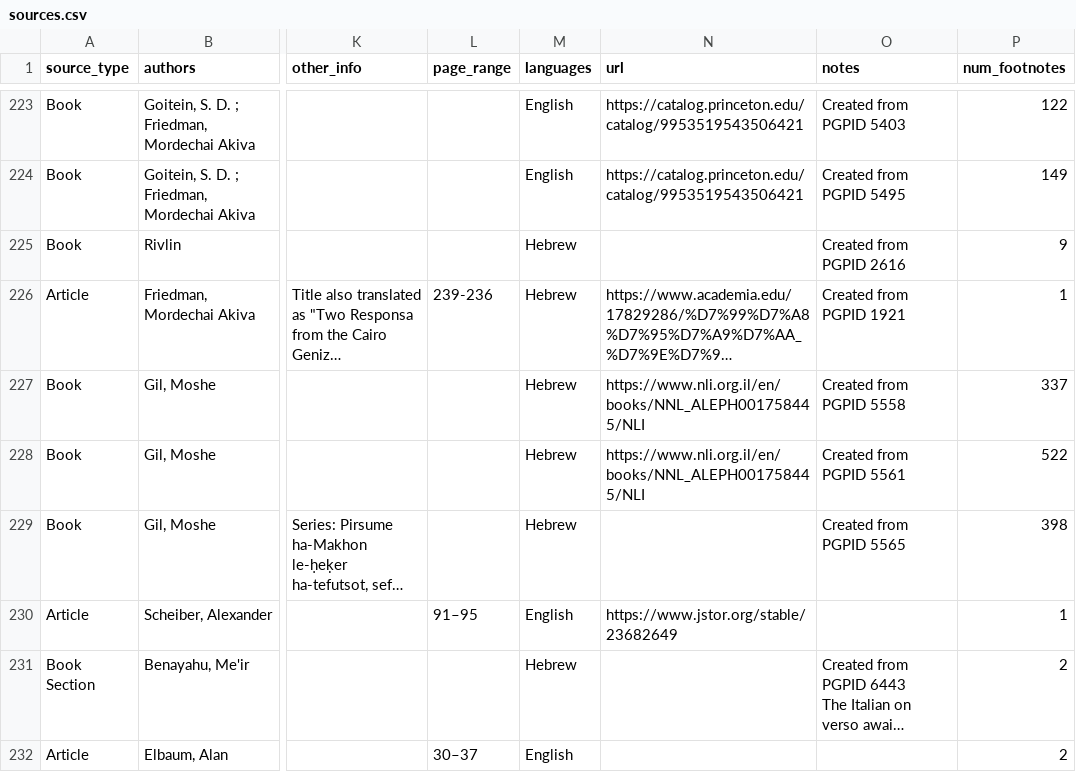
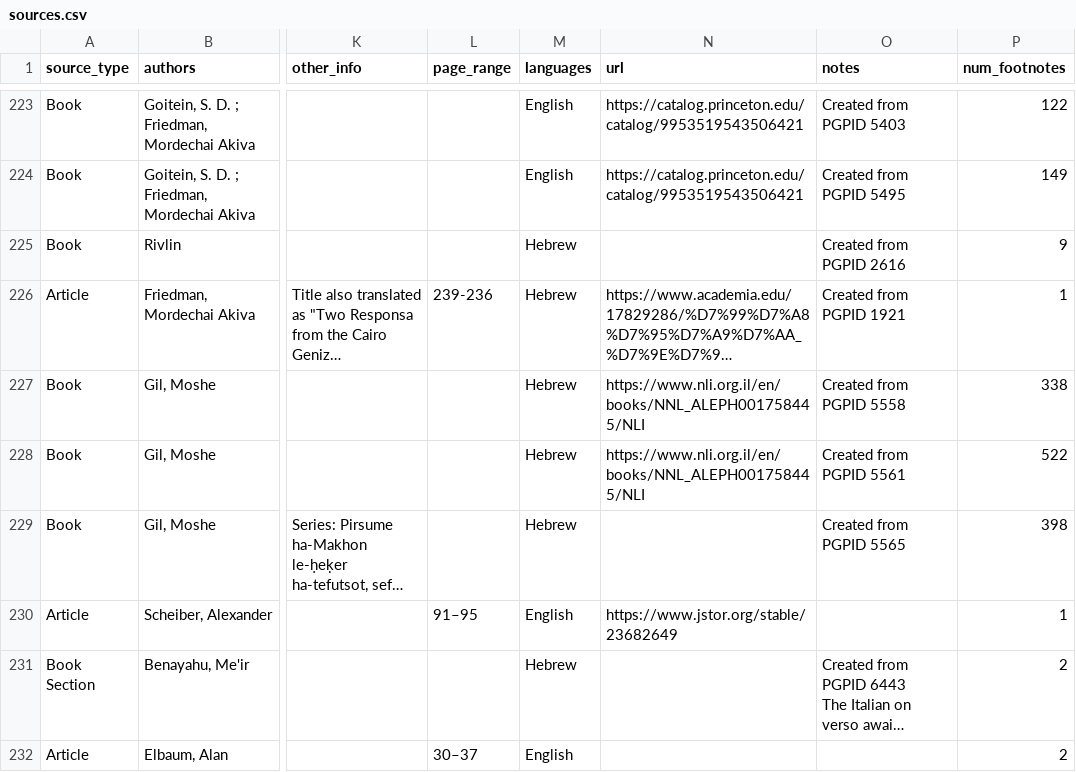
Before and after one commit to princetongenizalab/pgp-metadata, a CSV file: data/sources.csv, drawn as a sheet; only a part is shown, gaps mark what is left out; long unchanged cells end in …; the diff names each change by its address in the sheet, - before the commit and + after, or states it on an @@ line.

Commit message:
Automated metadata export from PGP - sources
Co-authored-by: Marina Rustow <73319225+mrustow@users.noreply.github.com>

```diff
--- a/data/sources.csv
+++ b/data/sources.csv
-P227 (num_footnotes): 337
+P227 (num_footnotes): 338
```
